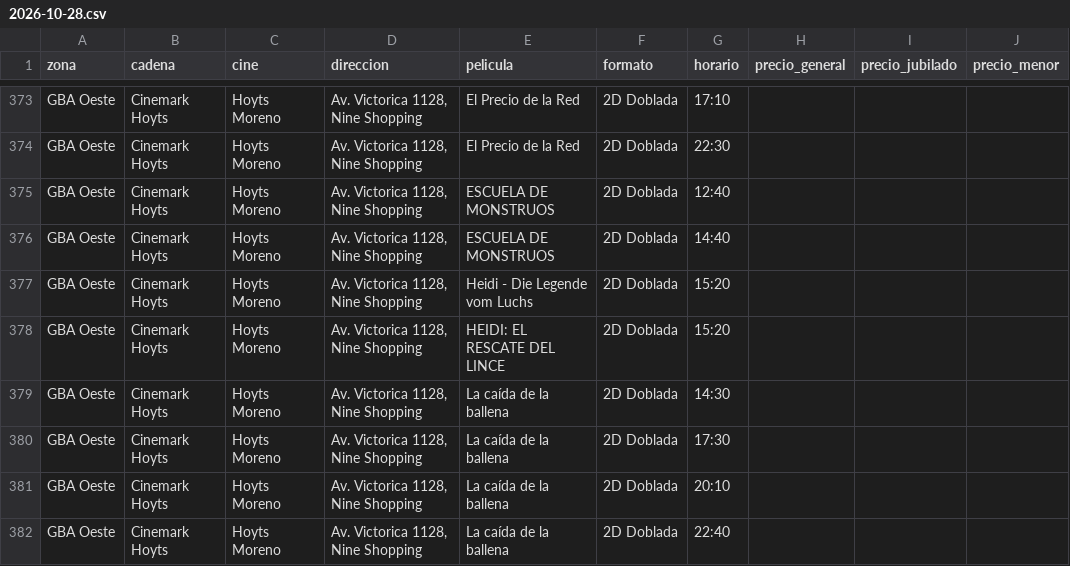
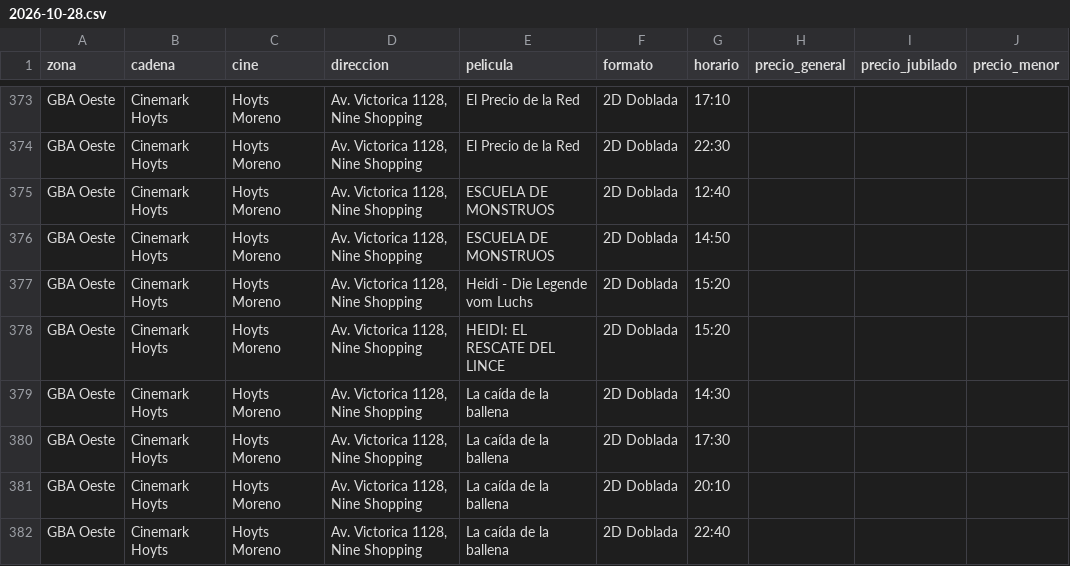
Before and after one commit to theojorge/CineMap, a CSV file: cartelera-csv/2026-10-28.csv, drawn as a sheet; only a part is shown, gaps mark what is left out; the diff covers the shown part only; the diff names each change by its address in the sheet, - before the commit and + after, or states it on an @@ line.

```diff
--- a/cartelera-csv/2026-10-28.csv
+++ b/cartelera-csv/2026-10-28.csv
-G376 (horario): 14:40
+G376 (horario): 14:50
```
Also changed, not shown: 111 moved rows elsewhere in this file, 31 other files.
